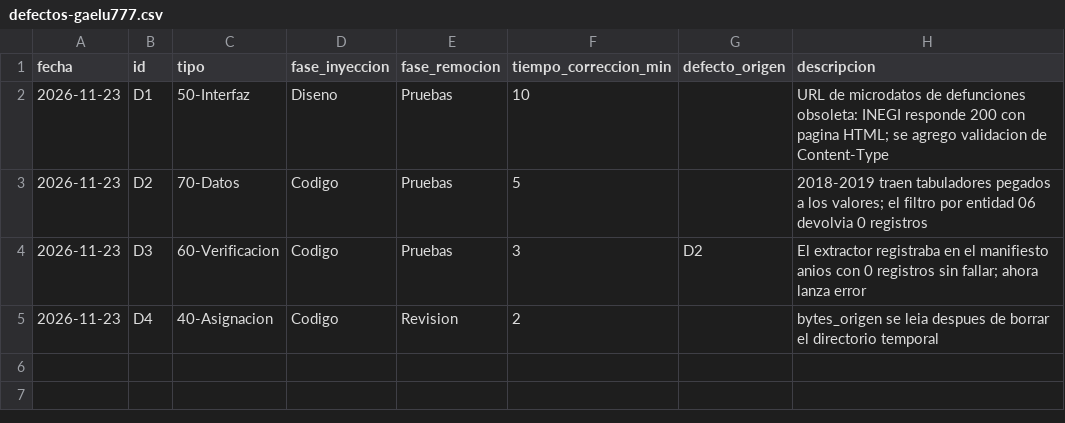
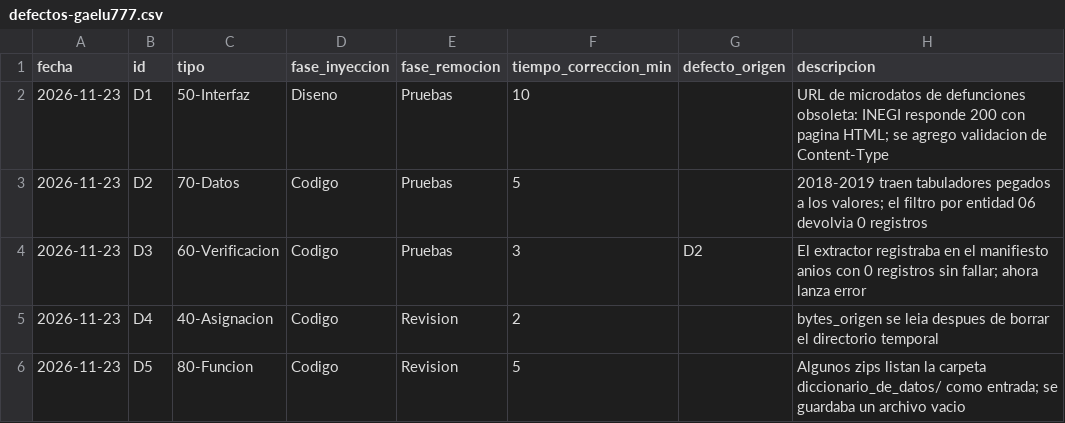
Before and after one commit to Gaelu777/observatorio-salud-mental, a CSV file: calidad/defectos-gaelu777.csv, drawn as a sheet.

Commit message:
bronce: corrige guardado de diccionarios y normaliza fin de linea

```diff
--- a/calidad/defectos-gaelu777.csv
+++ b/calidad/defectos-gaelu777.csv
@@ -5 +5,2 @@ fecha,id,tipo,fase_inyeccion,fase_remocion,tiempo_correccion_min,defecto_origen,
 2026-11-23,D4,40-Asignacion,Codigo,Revision,2,,bytes_origen se leia despues de borrar el directorio temporal
+2026-11-23,D5,80-Funcion,Codigo,Revision,5,,Algunos zips listan la carpeta diccionario_de_datos/ como entrada; se guardaba un archivo vacio
```
Also changed, not shown: 6 other files.
